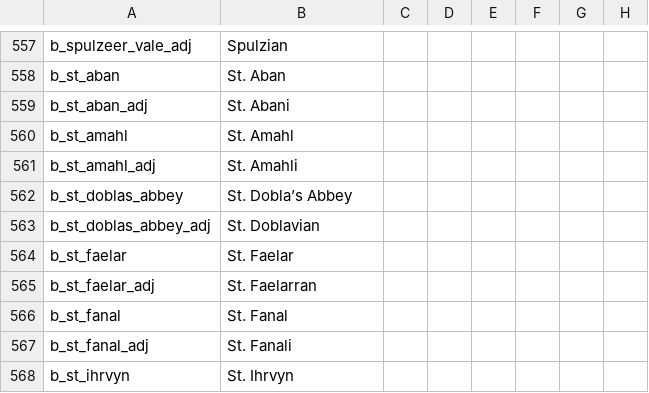
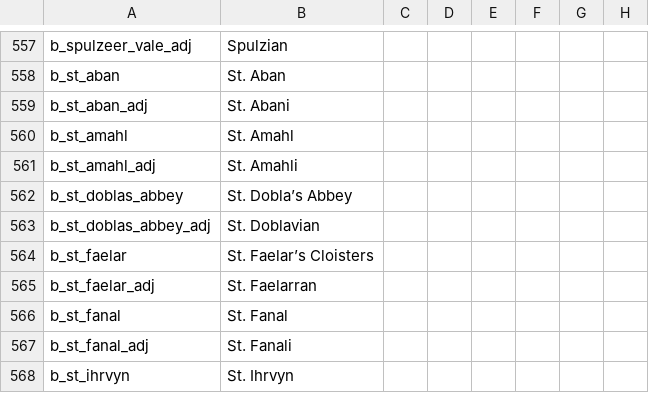
Before and after one commit to chriscohen/ck2-forgottenkings, a CSV file: ForgottenRealms/localisation/00_Barony_names.csv, drawn as a sheet; only a part is shown, gaps mark what is left out; the diff names each change by its address in the sheet, - before the commit and + after, or states it on an @@ line.

Commit message:
Expanded full name of b_st_faelar.

```diff
--- a/ForgottenRealms/localisation/00_Barony_names.csv
+++ b/ForgottenRealms/localisation/00_Barony_names.csv
-B564: St. Faelar
+B564: St. Faelar’s Cloisters
```
